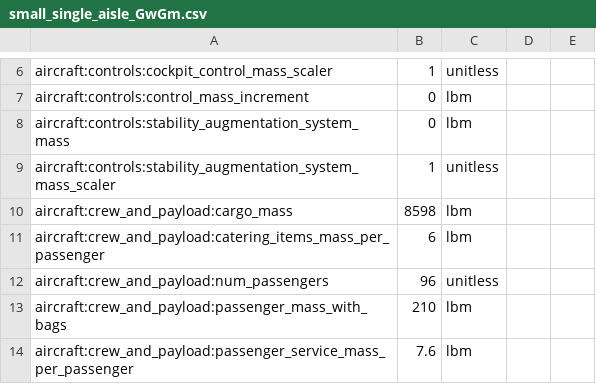
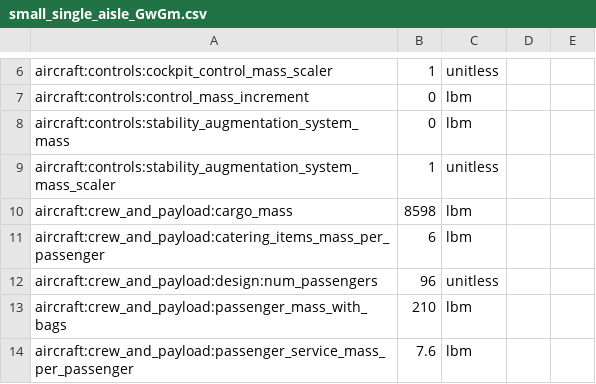
Before and after one commit to OpenMDAO/Aviary, a CSV file: aviary/models/small_single_aisle/small_single_aisle_GwGm.csv, drawn as a sheet; only a part is shown, gaps mark what is left out.

Commit message:
fortran to aviary fixes

```diff
--- a/aviary/models/small_single_aisle/small_single_aisle_GwGm.csv
+++ b/aviary/models/small_single_aisle/small_single_aisle_GwGm.csv
@@ -11,3 +11,3 @@ aircraft:crew_and_payload:cargo_mass,8598,lbm
 aircraft:crew_and_payload:catering_items_mass_per_passenger,6,lbm
-aircraft:crew_and_payload:num_passengers,96,unitless
+aircraft:crew_and_payload:design:num_passengers,96,unitless
 aircraft:crew_and_payload:passenger_mass_with_bags,210,lbm
```
Also changed, not shown: 1 other file.
